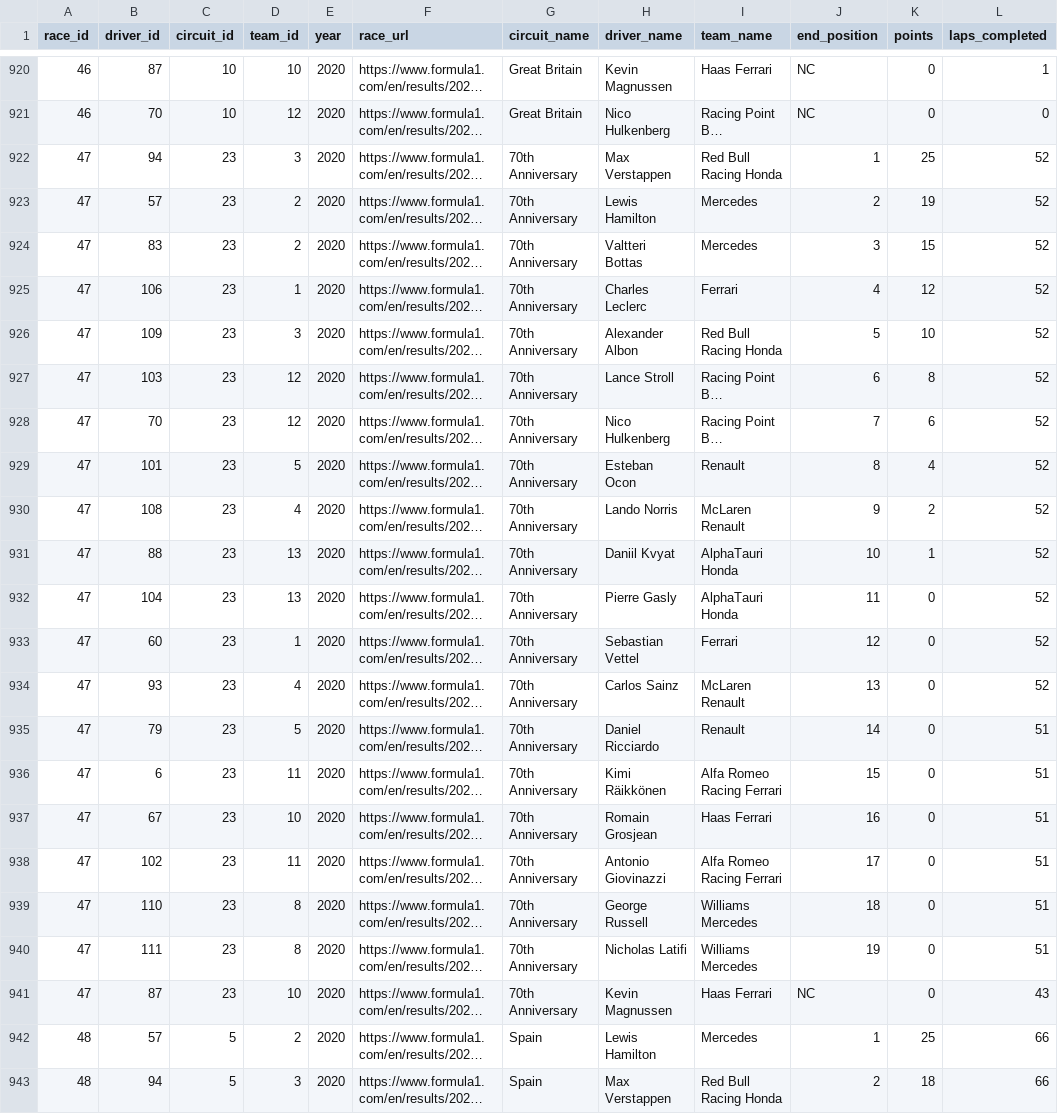
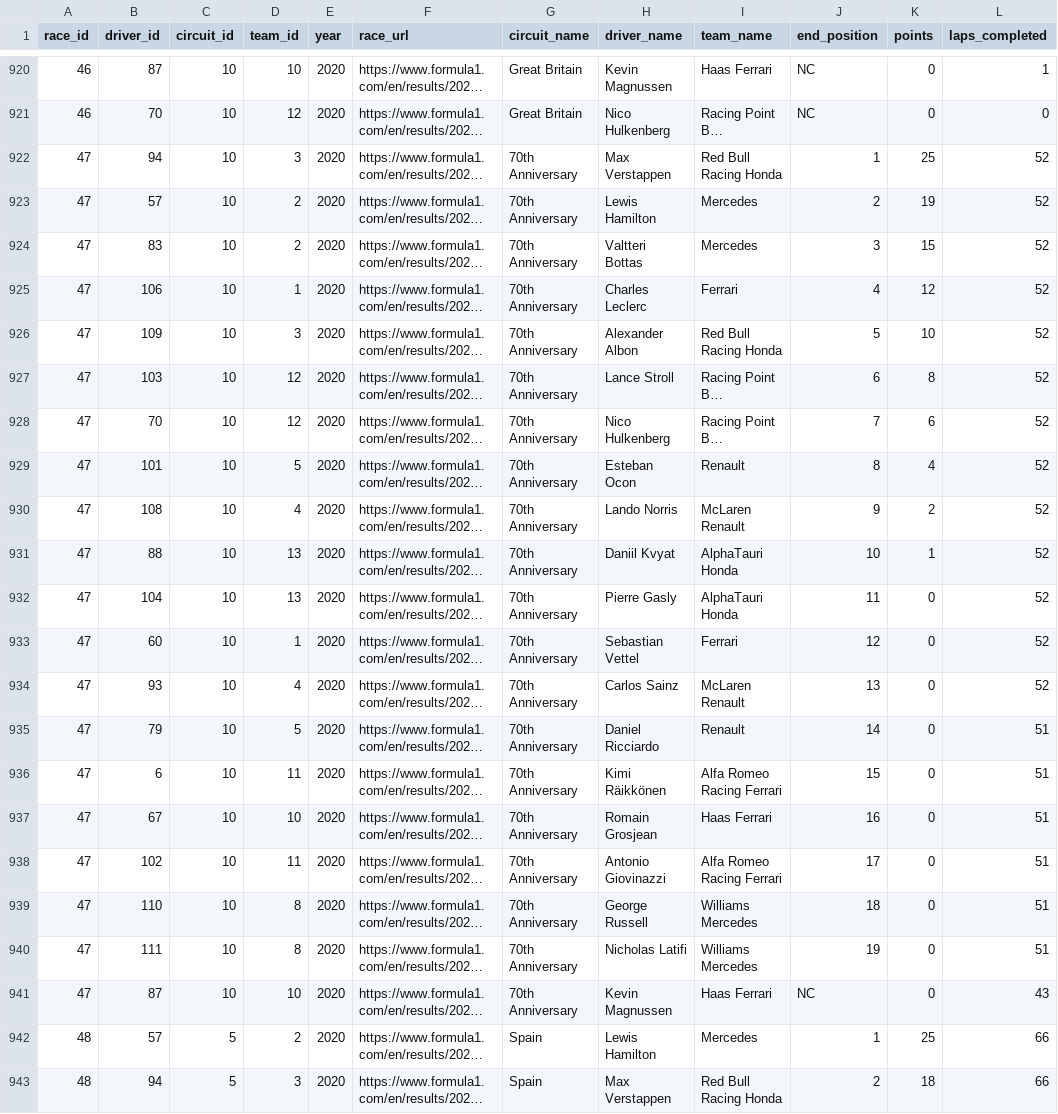
Before and after one commit to JackRWilson/Formula-1-Predictions-Project, a CSV file: data/raw/race_results_raw_2018+.csv, drawn as a sheet; only a part is shown, gaps mark what is left out; long unchanged cells end in …; the diff covers the shown part only; the diff names each change by its address in the sheet, - before the commit and + after, or states it on an @@ line.

```diff
--- a/data/raw/race_results_raw_2018+.csv
+++ b/data/raw/race_results_raw_2018+.csv
-C922:C941 (circuit_id): 23
+C922:C941 (circuit_id): 10
```
Also changed, not shown: 49 edited cells elsewhere in this file, data/raw/fastest_lap_results_raw.csv, data/raw/pit_stop_results_raw_2016-2017.csv, 2 other files.
